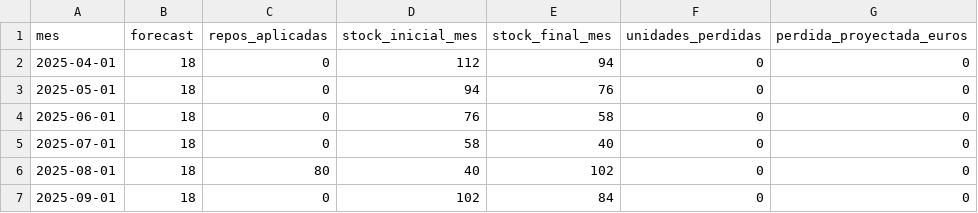
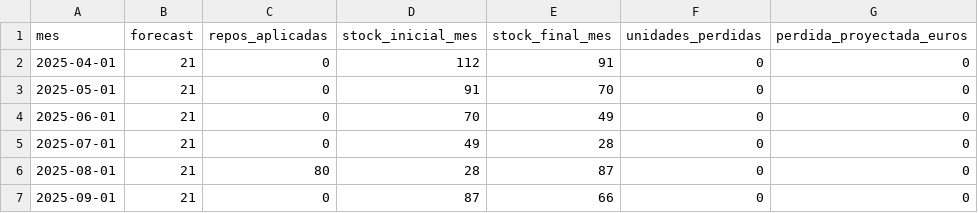
Before and after one commit to GabrielHeyne/planificacion-demanda-beta, a CSV file: data/proyeccion_stock_AC-AVC-2.csv, drawn as a sheet.

```diff
--- a/data/proyeccion_stock_AC-AVC-2.csv
+++ b/data/proyeccion_stock_AC-AVC-2.csv
@@ -1,7 +1,7 @@
 mes,forecast,repos_aplicadas,stock_inicial_mes,stock_final_mes,unidades_perdidas,perdida_proyectada_euros
-2025-04-01,18,0,112,94,0,0
-2025-05-01,18,0,94,76,0,0
-2025-06-01,18,0,76,58,0,0
-2025-07-01,18,0,58,40,0,0
-2025-08-01,18,80,40,102,0,0
-2025-09-01,18,0,102,84,0,0
+2025-04-01,21,0,112,91,0,0
+2025-05-01,21,0,91,70,0,0
+2025-06-01,21,0,70,49,0,0
+2025-07-01,21,0,49,28,0,0
+2025-08-01,21,80,28,87,0,0
+2025-09-01,21,0,87,66,0,0
```
Also changed, not shown: 4 other files.
